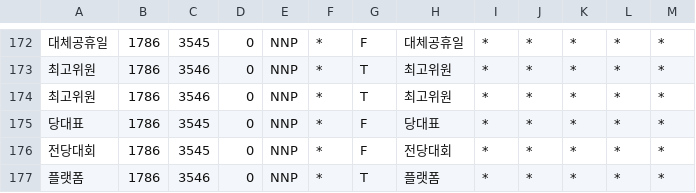
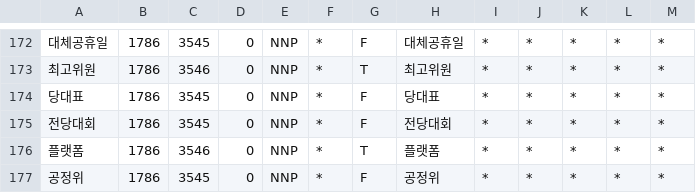
Before and after one commit to ossteam8/Textrank-Summarize, a CSV file: user-nnp.csv, drawn as a sheet; only a part is shown, gaps mark what is left out; the shorter side is filled out with more unchanged rows; the diff names each change by its address in the sheet, - before the commit and + after, or states it on an @@ line.

```diff
--- a/user-nnp.csv
+++ b/user-nnp.csv
-row 174: 최고위원 | 1786 | 3546 | 0 | NNP | * | T | 최고위원 | * | * | * | * | *
```
Also changed, not shown: nnp.csv, 2 other files.
